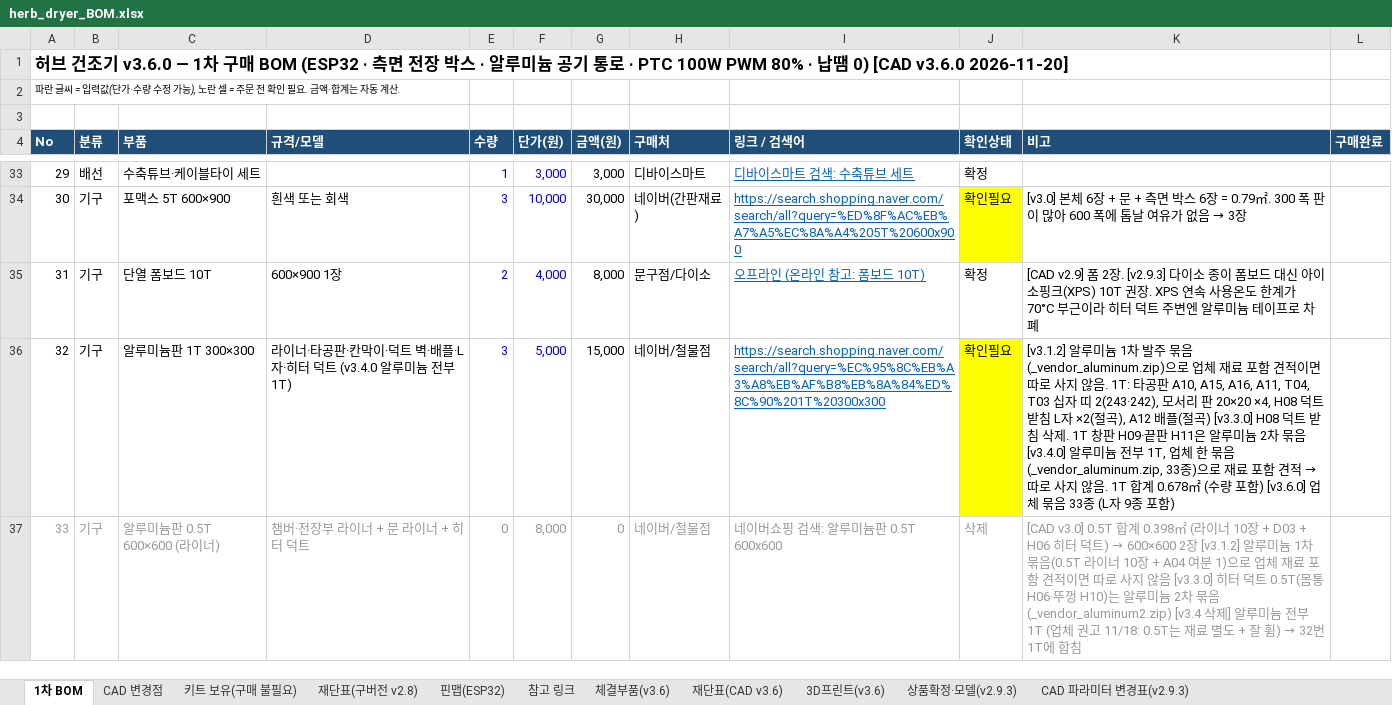
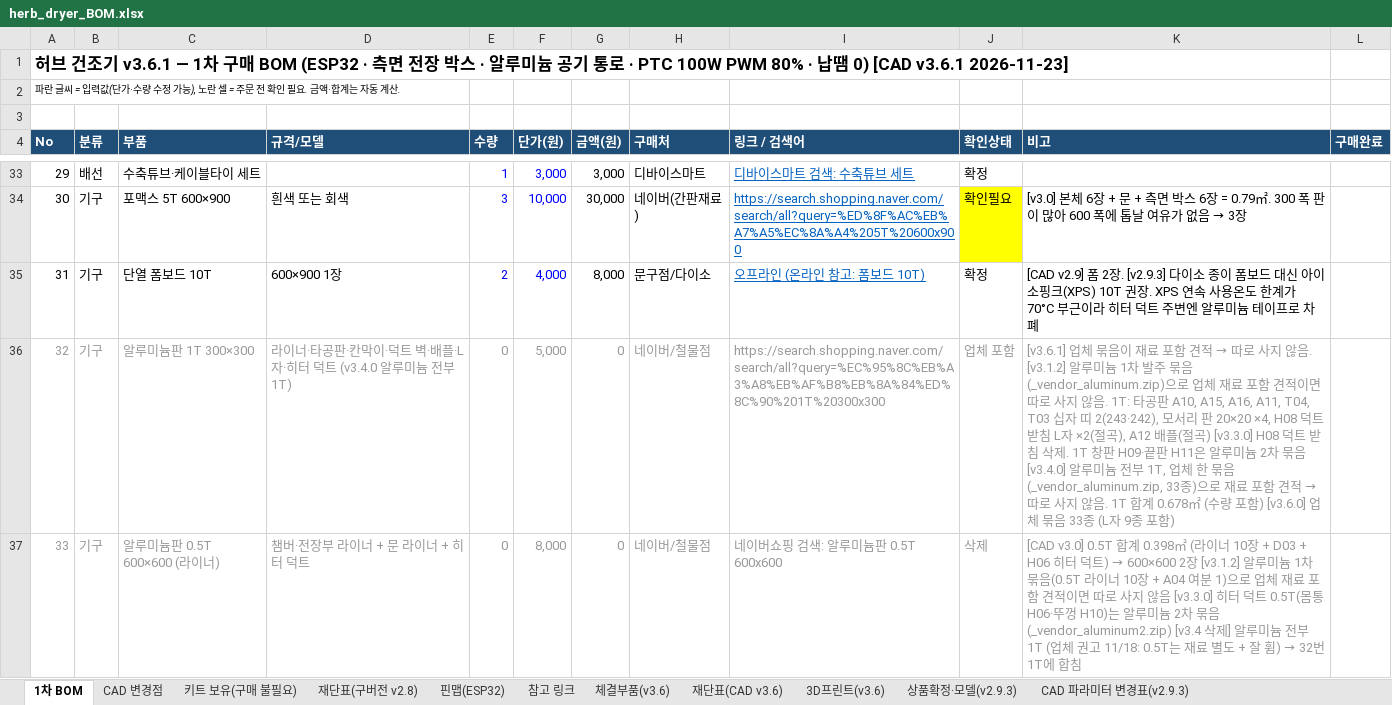
Before and after one commit to bapuri-commits/herb-dryer, an Excel workbook: bom/herb_dryer_BOM.xlsx, sheet 1차 BOM, drawn as a sheet; only a part is shown, gaps mark what is left out; values as stored, in another font and other column widths than the file's, no borders; the diff covers the shown part only; the diff names each change by its address in the sheet, - before the commit and + after, or states it on an @@ line.

```diff
--- a/bom/herb_dryer_BOM.xlsx (sheet 1차 BOM)
+++ b/bom/herb_dryer_BOM.xlsx (sheet 1차 BOM)
-A1 (No): …건조기 v3.6.0 — 1차 구매 BOM (ESP32 · 측면 전장 박스 · 알루미늄 공기 통로 · PTC 100W PWM 80% · 납땜 0) [CAD v3.6.0 2026-11-20]
+A1 (No): …건조기 v3.6.1 — 1차 구매 BOM (ESP32 · 측면 전장 박스 · 알루미늄 공기 통로 · PTC 100W PWM 80% · 납땜 0) [CAD v3.6.1 2026-11-23]
-A36:D36 text colour: black
+A36:D36 text colour: #999999
-E36 (수량): 3
+E36 (수량): 0
-E36:F36 text colour: #0000FF
+E36:F36 text colour: #999999
-G36 (금액(원)): 15,000
+G36 (금액(원)): 0
-G36:H36 text colour: black
+G36:H36 text colour: #999999
@@ I36 underline: on → off, text colour: #0563C1 → #999999 @@
-J36 (확인상태): 확인필요
+J36 (확인상태): 업체 포함
-J36:K36 text colour: black
+J36:K36 text colour: #999999
-J36 fill: #FFFF00
+J36 fill: none
@@ K36 (비고): [v3.1.2] 알루미… → [v3.6.1] 업체 묶음이 재료 포함 견적 → 따로 사지 않음. [v3.1.2] 알루미… @@
```
Also changed, not shown: 9 edited cells and cell formats elsewhere in this sheet, sheet CAD 변경점, 3 other files.
